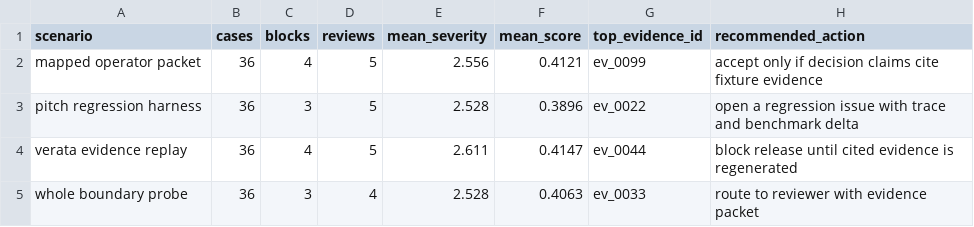
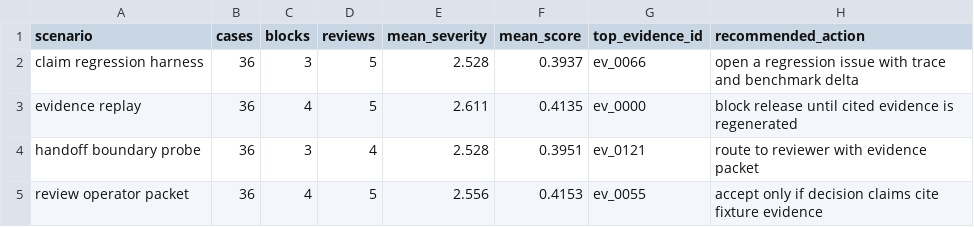
Before and after one commit to t7r0n/warm-path-ranker, a CSV file: outputs/scenario_report.csv, drawn as a sheet.

```diff
--- a/outputs/scenario_report.csv
+++ b/outputs/scenario_report.csv
@@ -1,5 +1,5 @@
 scenario,cases,blocks,reviews,mean_severity,mean_score,top_evidence_id,recommended_action
-mapped operator packet,36,4,5,2.556,0.4121,ev_0099,accept only if decision claims cite fixture evidence
-pitch regression harness,36,3,5,2.528,0.3896,ev_0022,open a regression issue with trace and benchmark delta
-verata evidence replay,36,4,5,2.611,0.4147,ev_0044,block release until cited evidence is regenerated
-whole boundary probe,36,3,4,2.528,0.4063,ev_0033,route to reviewer with evidence packet
+claim regression harness,36,3,5,2.528,0.3937,ev_0066,open a regression issue with trace and benchmark delta
+evidence replay,36,4,5,2.611,0.4135,ev_0000,block release until cited evidence is regenerated
+handoff boundary probe,36,3,4,2.528,0.3951,ev_0121,route to reviewer with evidence packet
+review operator packet,36,4,5,2.556,0.4153,ev_0055,accept only if decision claims cite fixture evidence
```
Also changed, not shown: 21 other files.
